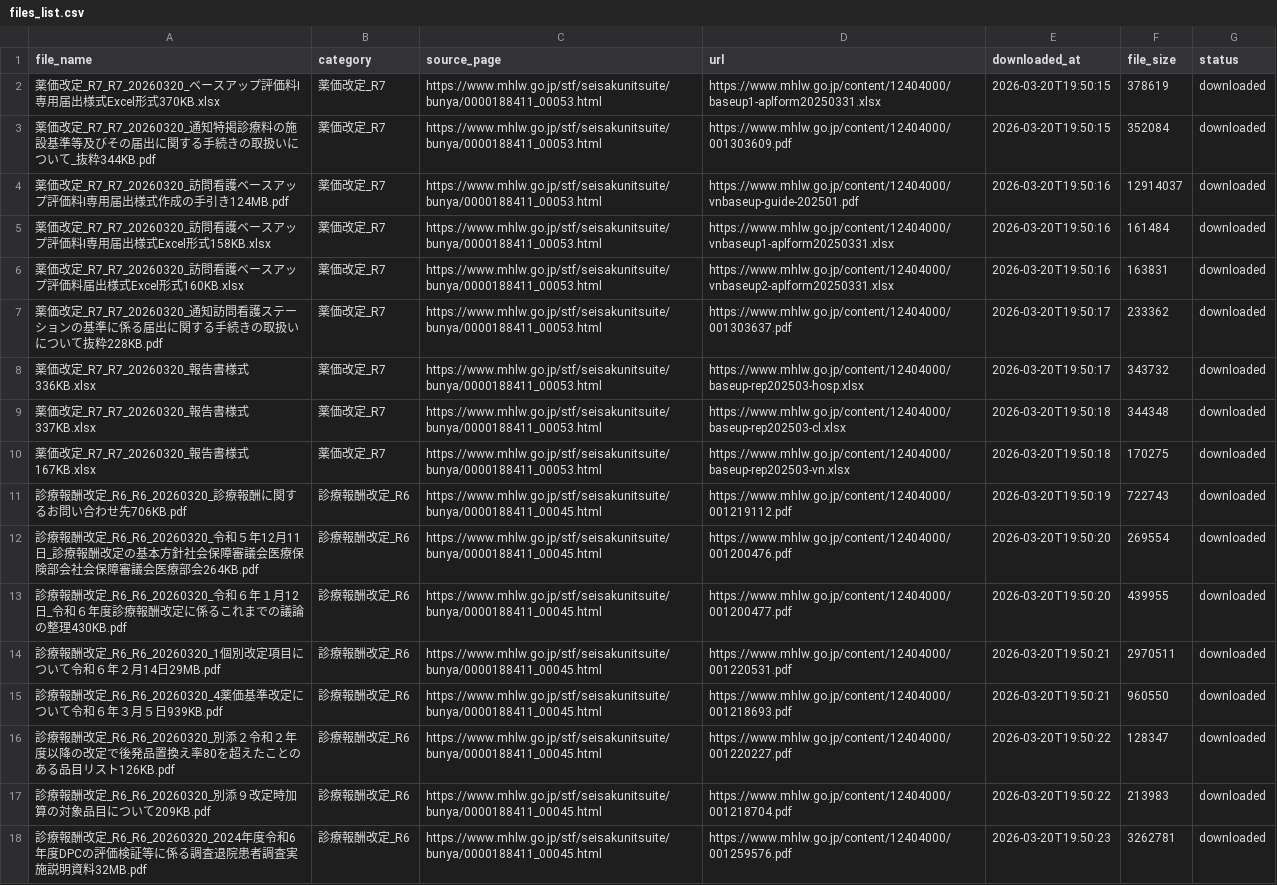
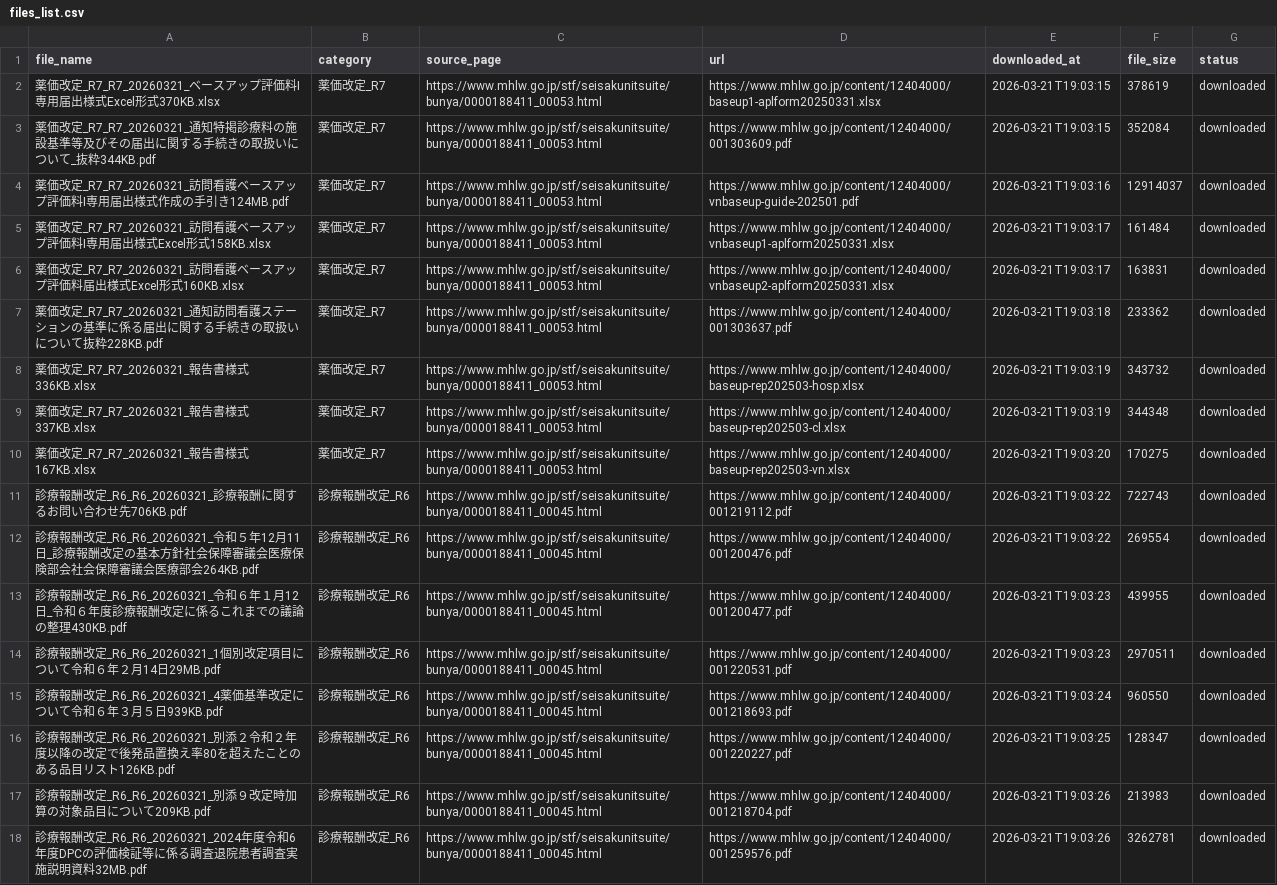
Before and after one commit to yuki0717-hub/shinryouhoshu-download-tool, a CSV file: output/ai-shinryou-db/data/files_list.csv, drawn as a sheet; only a part is shown; the diff covers the shown part only; the diff names each change by its address in the sheet, - before the commit and + after, or states it on an @@ line.

```diff
--- a/output/ai-shinryou-db/data/files_list.csv
+++ b/output/ai-shinryou-db/data/files_list.csv
-A2 (file_name): 薬価改定_R7_R7_20260320_ベースア…
+A2 (file_name): 薬価改定_R7_R7_20260321_ベースア…
-E2:E3 (downloaded_at): 2026-03-20T19:50:15
+E2:E3 (downloaded_at): 2026-03-21T19:03:15
-A3 (file_name): 薬価改定_R7_R7_20260320_通知特掲…
+A3 (file_name): 薬価改定_R7_R7_20260321_通知特掲…
-A4 (file_name): 薬価改定_R7_R7_20260320_訪問看護…
+A4 (file_name): 薬価改定_R7_R7_20260321_訪問看護…
-E4 (downloaded_at): 2026-03-20T19:50:16
+E4 (downloaded_at): 2026-03-21T19:03:16
-A5 (file_name): 薬価改定_R7_R7_20260320_訪問看護…
+A5 (file_name): 薬価改定_R7_R7_20260321_訪問看護…
-E5:E6 (downloaded_at): 2026-03-20T19:50:16
+E5:E6 (downloaded_at): 2026-03-21T19:03:17
-A6 (file_name): 薬価改定_R7_R7_20260320_訪問看護…
+A6 (file_name): 薬価改定_R7_R7_20260321_訪問看護…
-A7 (file_name): 薬価改定_R7_R7_20260320_通知訪問…
+A7 (file_name): 薬価改定_R7_R7_20260321_通知訪問…
-E7 (downloaded_at): 2026-03-20T19:50:17
+E7 (downloaded_at): 2026-03-21T19:03:18
-A8 (file_name): 薬価改定_R7_R7_20260320_報告書様式336KB.xlsx
+A8 (file_name): 薬価改定_R7_R7_20260321_報告書様式336KB.xlsx
-E8 (downloaded_at): 2026-03-20T19:50:17
+E8 (downloaded_at): 2026-03-21T19:03:19
-A9 (file_name): 薬価改定_R7_R7_20260320_報告書様式337KB.xlsx
+A9 (file_name): 薬価改定_R7_R7_20260321_報告書様式337KB.xlsx
-E9 (downloaded_at): 2026-03-20T19:50:18
+E9 (downloaded_at): 2026-03-21T19:03:19
-A10 (file_name): 薬価改定_R7_R7_20260320_報告書様式167KB.xlsx
+A10 (file_name): 薬価改定_R7_R7_20260321_報告書様式167KB.xlsx
-E10 (downloaded_at): 2026-03-20T19:50:18
+E10 (downloaded_at): 2026-03-21T19:03:20
-A11 (file_name): …報酬改定_R6_R6_20260320_診療報酬…
+A11 (file_name): …報酬改定_R6_R6_20260321_診療報酬…
-E11 (downloaded_at): 2026-03-20T19:50:19
+E11 (downloaded_at): 2026-03-21T19:03:22
-A12 (file_name): …報酬改定_R6_R6_20260320_令和５年…
+A12 (file_name): …報酬改定_R6_R6_20260321_令和５年…
-E12 (downloaded_at): 2026-03-20T19:50:20
+E12 (downloaded_at): 2026-03-21T19:03:22
-A13 (file_name): …報酬改定_R6_R6_20260320_令和６年…
+A13 (file_name): …報酬改定_R6_R6_20260321_令和６年…
-E13 (downloaded_at): 2026-03-20T19:50:20
+E13 (downloaded_at): 2026-03-21T19:03:23
-A14 (file_name): …報酬改定_R6_R6_20260320_1個別改定…
+A14 (file_name): …報酬改定_R6_R6_20260321_1個別改定…
-E14 (downloaded_at): 2026-03-20T19:50:21
+E14 (downloaded_at): 2026-03-21T19:03:23
-A15 (file_name): …報酬改定_R6_R6_20260320_4薬価基準…
+A15 (file_name): …報酬改定_R6_R6_20260321_4薬価基準…
-E15 (downloaded_at): 2026-03-20T19:50:21
+E15 (downloaded_at): 2026-03-21T19:03:24
-A16 (file_name): …報酬改定_R6_R6_20260320_別添２令…
+A16 (file_name): …報酬改定_R6_R6_20260321_別添２令…
-E16 (downloaded_at): 2026-03-20T19:50:22
+E16 (downloaded_at): 2026-03-21T19:03:25
-A17 (file_name): …報酬改定_R6_R6_20260320_別添９改…
+A17 (file_name): …報酬改定_R6_R6_20260321_別添９改…
-E17 (downloaded_at): 2026-03-20T19:50:22
+E17 (downloaded_at): 2026-03-21T19:03:26
-A18 (file_name): …報酬改定_R6_R6_20260320_2024年度令和…
+A18 (file_name): …報酬改定_R6_R6_20260321_2024年度令和…
-E18 (downloaded_at): 2026-03-20T19:50:23
+E18 (downloaded_at): 2026-03-21T19:03:26
```
Also changed, not shown: 42 edited cells elsewhere in this file, output/ai-hourei-db/data/laws_index.csv, output/ai-shinryou-db/data/comprehensive_index.csv, 49 other files.
